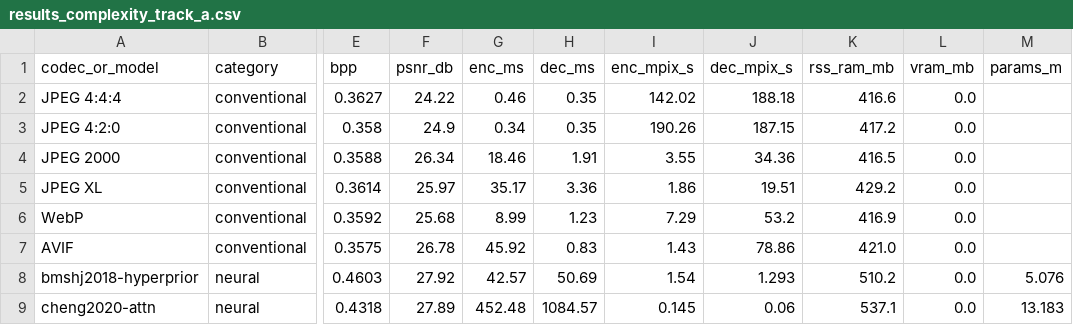
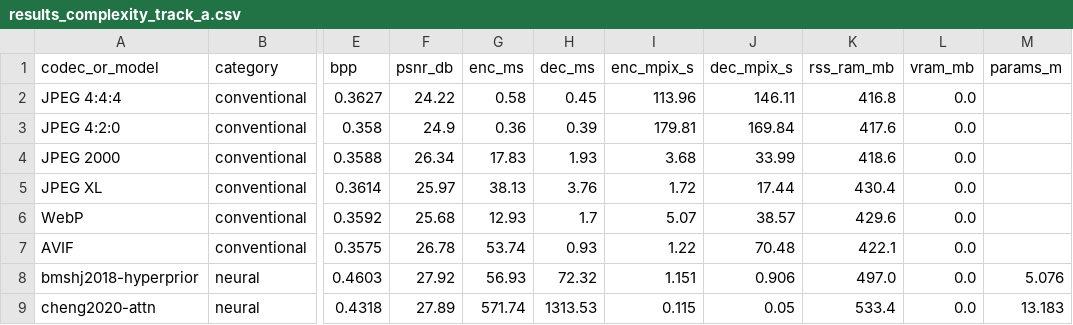
Before and after one commit to leosfitquest/wsi-compression-benchmark, a CSV file: results/curated_v1/results_complexity_track_a.csv, drawn as a sheet; only a part is shown, gaps mark what is left out; the diff names each change by its address in the sheet, - before the commit and + after, or states it on an @@ line.

Commit message:
Add Track A codec complexity benchmark (MPix/s, RAM, MParams, kMAC/px)

```diff
--- a/results/curated_v1/results_complexity_track_a.csv
+++ b/results/curated_v1/results_complexity_track_a.csv
-G2 (enc_ms): 0.46
+G2 (enc_ms): 0.58
-H2 (dec_ms): 0.35
+H2 (dec_ms): 0.45
-I2 (enc_mpix_s): 142.02
+I2 (enc_mpix_s): 113.96
-J2 (dec_mpix_s): 188.18
+J2 (dec_mpix_s): 146.11
-K2 (rss_ram_mb): 416.6
+K2 (rss_ram_mb): 416.8
-G3 (enc_ms): 0.34
+G3 (enc_ms): 0.36
-H3 (dec_ms): 0.35
+H3 (dec_ms): 0.39
-I3 (enc_mpix_s): 190.26
+I3 (enc_mpix_s): 179.81
-J3 (dec_mpix_s): 187.15
+J3 (dec_mpix_s): 169.84
-K3 (rss_ram_mb): 417.2
+K3 (rss_ram_mb): 417.6
-G4 (enc_ms): 18.46
+G4 (enc_ms): 17.83
-H4 (dec_ms): 1.91
+H4 (dec_ms): 1.93
-I4 (enc_mpix_s): 3.55
+I4 (enc_mpix_s): 3.68
-J4 (dec_mpix_s): 34.36
+J4 (dec_mpix_s): 33.99
-K4 (rss_ram_mb): 416.5
+K4 (rss_ram_mb): 418.6
-G5 (enc_ms): 35.17
+G5 (enc_ms): 38.13
-H5 (dec_ms): 3.36
+H5 (dec_ms): 3.76
-I5 (enc_mpix_s): 1.86
+I5 (enc_mpix_s): 1.72
-J5 (dec_mpix_s): 19.51
+J5 (dec_mpix_s): 17.44
-K5 (rss_ram_mb): 429.2
+K5 (rss_ram_mb): 430.4
-G6 (enc_ms): 8.99
+G6 (enc_ms): 12.93
-H6 (dec_ms): 1.23
+H6 (dec_ms): 1.7
-I6 (enc_mpix_s): 7.29
+I6 (enc_mpix_s): 5.07
-J6 (dec_mpix_s): 53.2
+J6 (dec_mpix_s): 38.57
-K6 (rss_ram_mb): 416.9
+K6 (rss_ram_mb): 429.6
-G7 (enc_ms): 45.92
+G7 (enc_ms): 53.74
-H7 (dec_ms): 0.83
+H7 (dec_ms): 0.93
-I7 (enc_mpix_s): 1.43
+I7 (enc_mpix_s): 1.22
-J7 (dec_mpix_s): 78.86
+J7 (dec_mpix_s): 70.48
-K7 (rss_ram_mb): 421.0
+K7 (rss_ram_mb): 422.1
-G8 (enc_ms): 42.57
+G8 (enc_ms): 56.93
-H8 (dec_ms): 50.69
+H8 (dec_ms): 72.32
-I8 (enc_mpix_s): 1.54
+I8 (enc_mpix_s): 1.151
-J8 (dec_mpix_s): 1.293
+J8 (dec_mpix_s): 0.906
-K8 (rss_ram_mb): 510.2
+K8 (rss_ram_mb): 497.0
-G9 (enc_ms): 452.48
+G9 (enc_ms): 571.74
-H9 (dec_ms): 1084.57
+H9 (dec_ms): 1313.53
-I9 (enc_mpix_s): 0.145
+I9 (enc_mpix_s): 0.115
-J9 (dec_mpix_s): 0.06
+J9 (dec_mpix_s): 0.05
-K9 (rss_ram_mb): 537.1
+K9 (rss_ram_mb): 533.4
```
